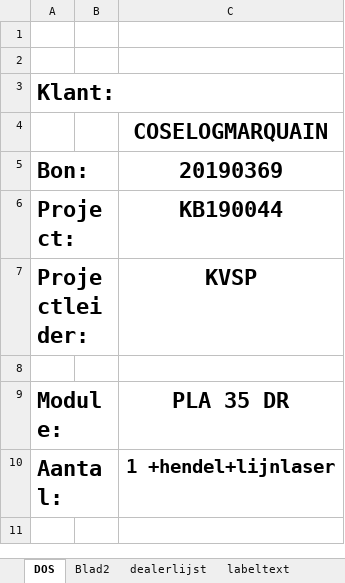
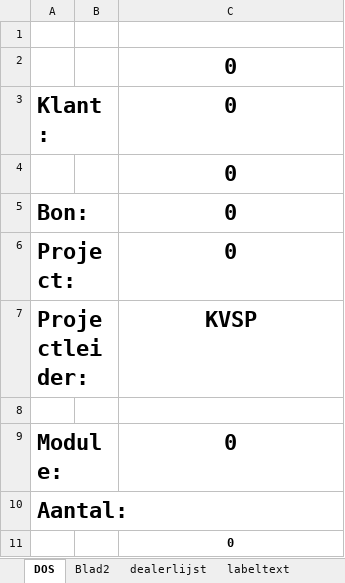
Before and after one commit to v12345vtm/template2018, an Excel workbook: macros/kzb.xlsm, sheet DOS, drawn as a sheet; values as stored, in another font and other column widths than the file's, no borders; charts and pictures not drawn; the diff names each change by its address in the sheet, - before the commit and + after, or states it on an @@ line.

```diff
--- a/macros/kzb.xlsm (sheet DOS)
+++ b/macros/kzb.xlsm (sheet DOS)
-C2:C3: (empty)
+C2:C3: 0
-C4: COSELOGMARQUAIN
+C4: 0
-C5: 20190369
+C5: 0
-C6: KB190044
+C6: 0
-C9: PLA 35 DR
+C9: 0
-C10: 1 +hendel+lijnlaser
+C10: (empty)
+row 11:  |  | 0
```
Also changed, not shown: sheet Blad2, sheet dealerlijst, charts or pictures, macros/afkeurbonwizard2.xlsm, macros/bestekgenerator.xlsm, 9 other files.
